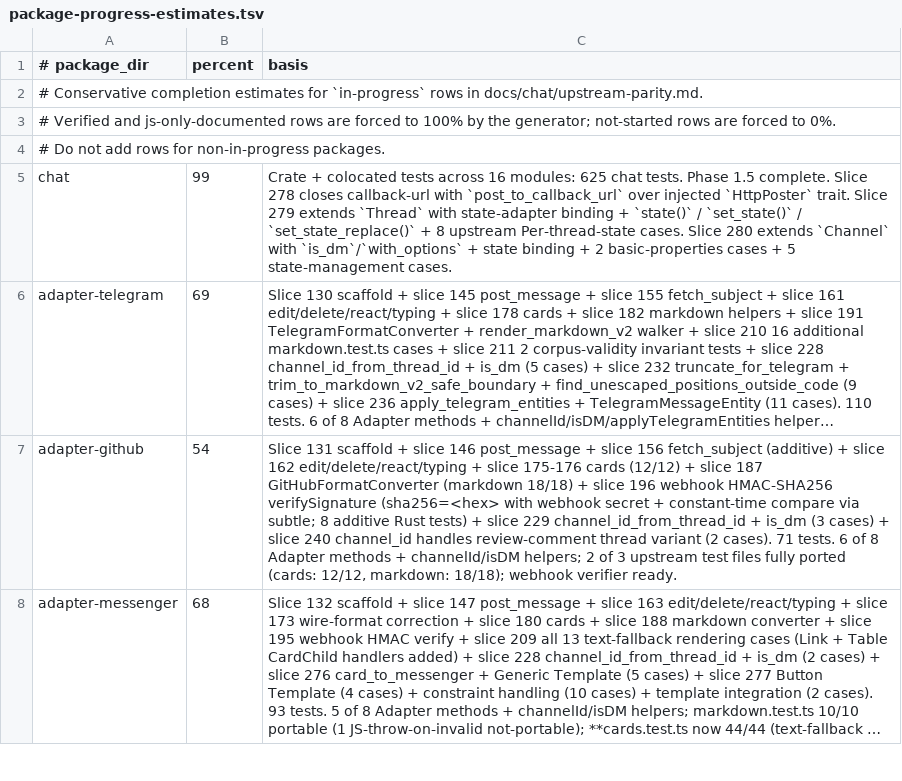
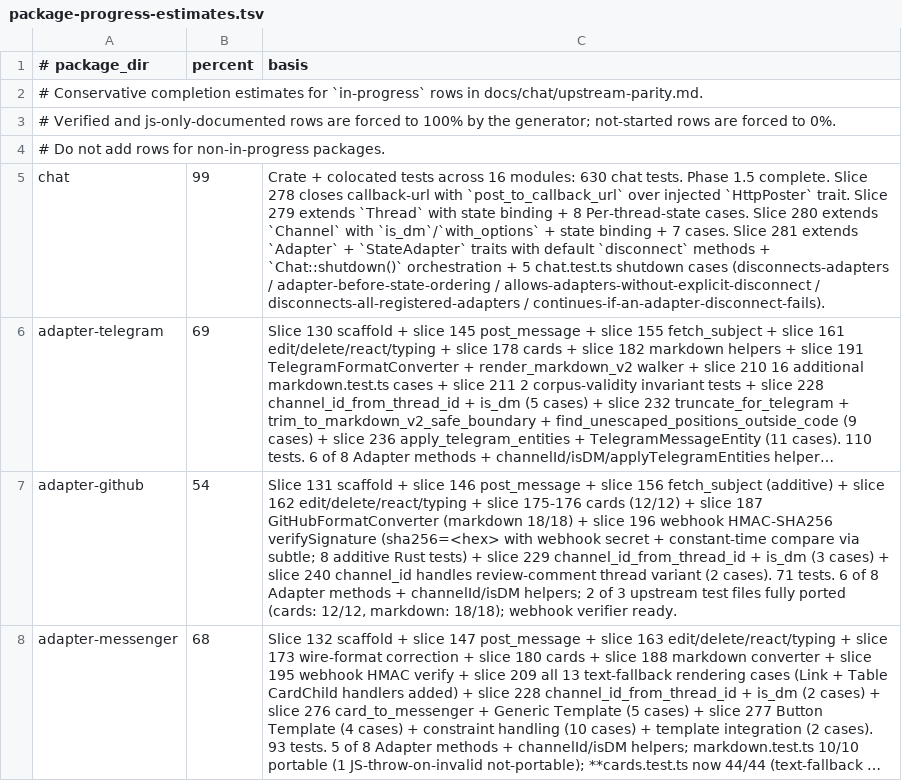
Before and after one commit to andymac4182/ai-sdk-rust, a TSV file: docs/chat/package-progress-estimates.tsv, drawn as a sheet; only a part is shown; long unchanged cells end in …; the diff names each change by its address in the sheet, - before the commit and + after, or states it on an @@ line.

Commit message:
Slice 281: Chat shutdown orchestration + Adapter/StateAdapter disconnect default trait method (5 cases)

```diff
--- a/docs/chat/package-progress-estimates.tsv
+++ b/docs/chat/package-progress-estimates.tsv
-C5 (basis): …16 modules: 625 chat tests. Phase 1.5 complete. Slice 278 closes callback-url with `post_to_callback_url` over injected `HttpPoster` trait. Slice 279 extends `Thread` with state-adapter binding + `state()` / `set_state()` / `set_state_replace()` + 8 upstream Per-thread-state cases. Slice 280 extends `Channel` with `is_dm`/`with_options` + state binding + 2 basic-properties cases + 5 state-management cases.
+C5 (basis): …16 modules: 630 chat tests. Phase 1.5 complete. Slice 278 closes callback-url with `post_to_callback_url` over injected `HttpPoster` trait. Slice 279 extends `Thread` with state binding + 8 Per-thread-state cases. Slice 280 extends `Channel` with `is_dm`/`with_options` + state binding + 7 cases. Slice 281 extends `Adapter` + `StateAdapter` traits with default `disconnect` methods + `Chat::shutdown()` orchestration + 5 chat.test.ts shutdown cases (disconnects-adapters / adapter-before-state-ordering / allows-adapters-without-explicit-disconnect / disconnects-all-registered-adapters / continues-if-an-adapter-disconnect-fails).
```
Also changed, not shown: 4 other files.
